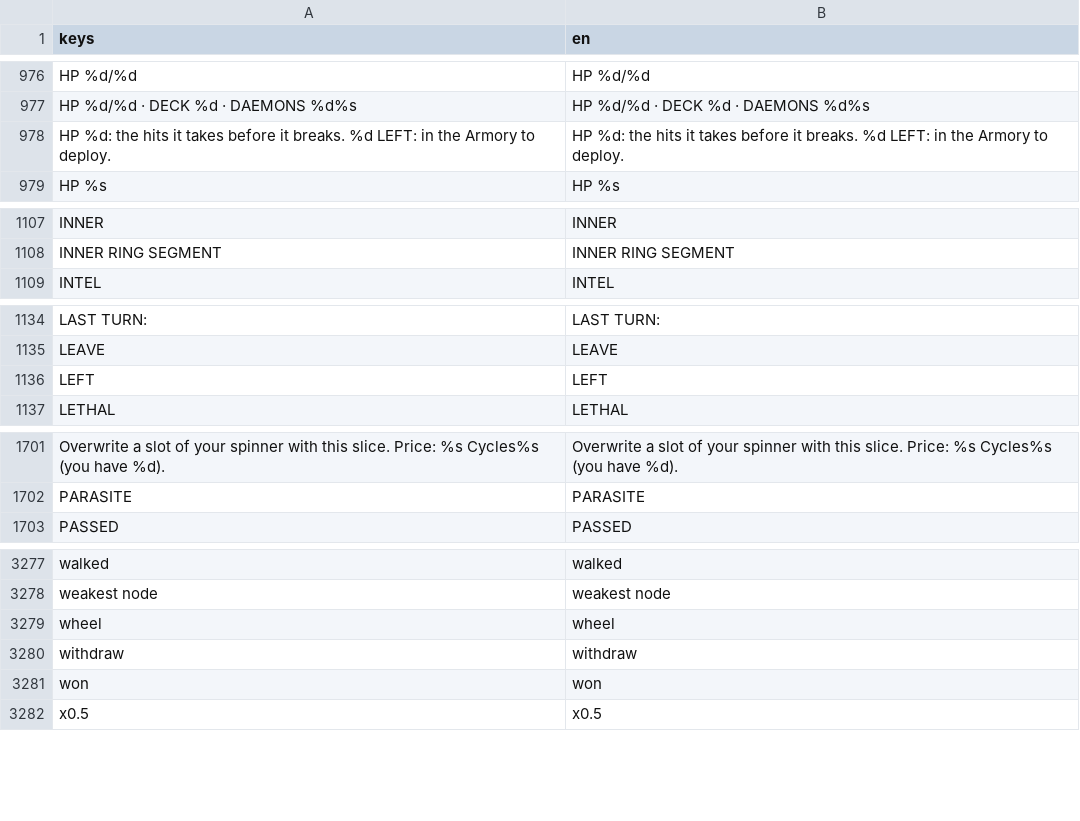
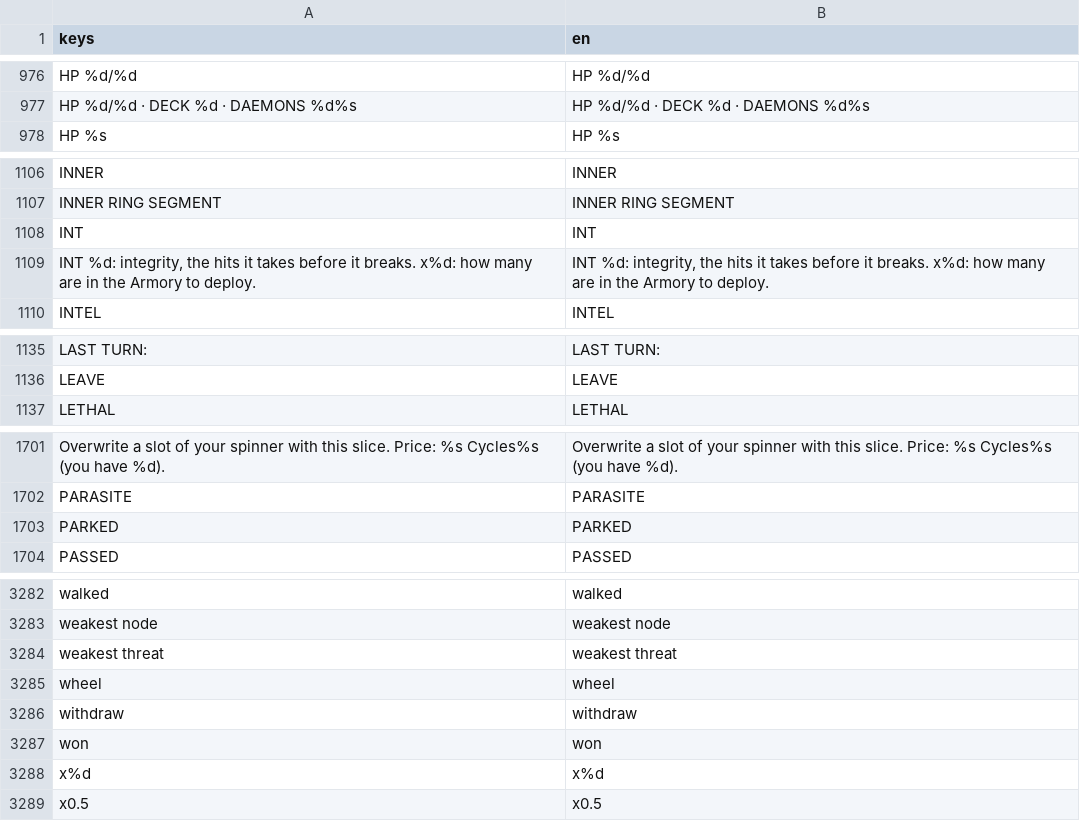
Before and after one commit to Noitues/REBEL_CELL, a CSV file: assets/text/strings.csv, drawn as a sheet; only a part is shown, gaps mark what is left out; removed rows and columns are numbered as before the commit, all else as after; the diff covers the shown part only; the diff names each change by its address in the sheet, - before the commit and + after, or states it on an @@ line.

```diff
--- a/assets/text/strings.csv
+++ b/assets/text/strings.csv
-row 978: HP %d: the hits it takes before it breaks. %d LEFT: in the Armory to deploy. | HP %d: the hits it takes before it breaks. %d LEFT: in the Armory to deploy.
+row 1108: INT | INT
+row 1109: INT %d: integrity, the hits it takes before it breaks. x%d: how many are in the Armory to deploy. | INT %d: integrity, the hits it takes before it breaks. x%d: how many are in the Armory to deploy.
-row 1136: LEFT | LEFT
+row 1703: PARKED | PARKED
+row 3284: weakest threat | weakest threat
+row 3288: x%d | x%d
```
Also changed, not shown: 4 added rows elsewhere in this file, 12 other files.
